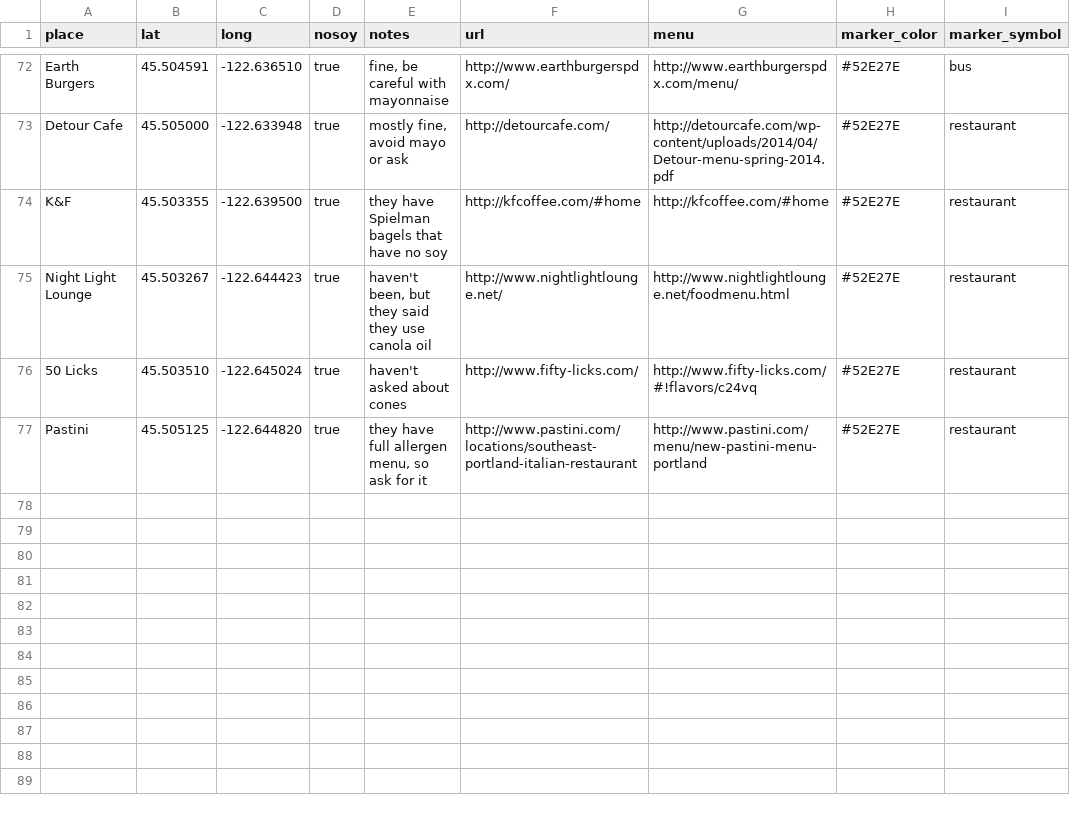
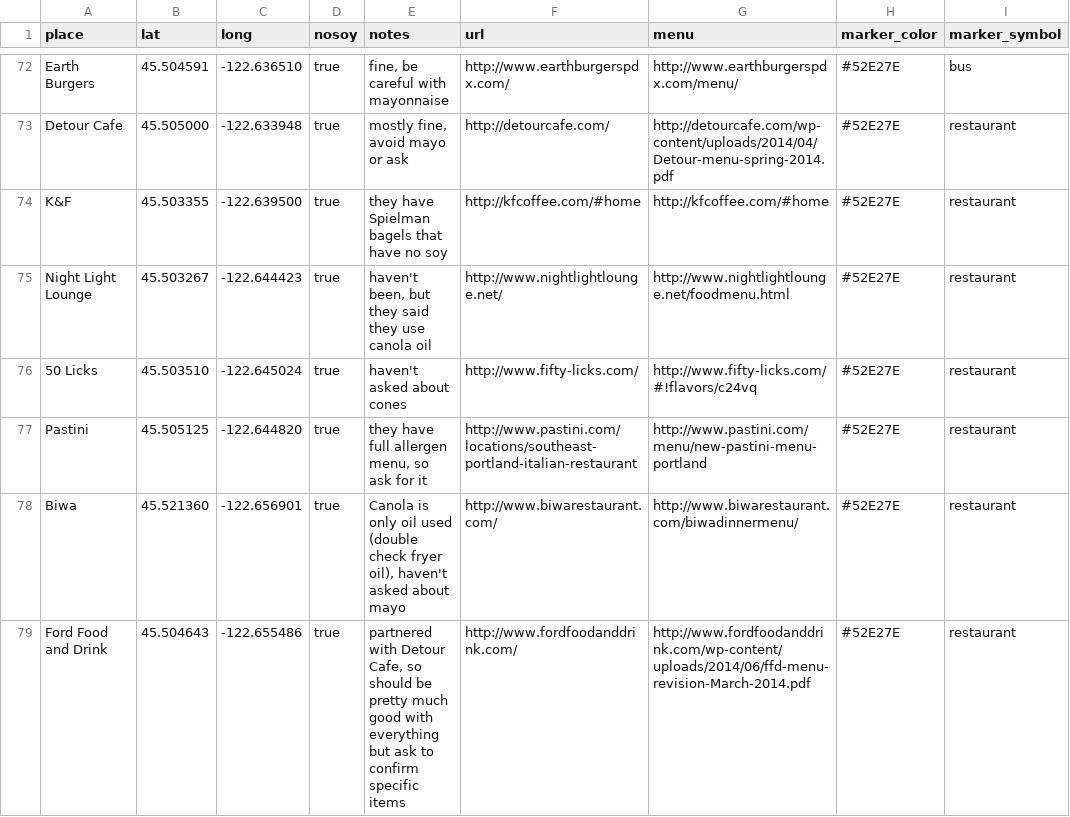
Before and after one commit to sckott/soylocs, a CSV file: data.csv, drawn as a sheet; only a part is shown, gaps mark what is left out.

Commit message:
added biwa and ford

```diff
--- a/data.csv
+++ b/data.csv
@@ -77 +77,3 @@
 "Pastini","45.505125","-122.644820","true","they have full allergen menu, so ask for it","http://www.pastini.com/locations/southeast-portland-italian-restaurant","http://www.pastini.com/menu/new-pastini-menu-portland","#52E27E","restaurant"
+"Biwa","45.521360","-122.656901","true","Canola is only oil used (double check fryer oil), haven't asked about mayo","http://www.biwarestaurant.com/","http://www.biwarestaurant.com/biwadinnermenu/","#52E27E","restaurant"
+"Ford Food and Drink","45.504643","-122.655486","true","partnered with Detour Cafe, so should be pretty much good with everything but ask to confirm specific items","http://www.fordfoodanddrink.com/","http://www.fordfoodanddrink.com/wp-content/uploads/2014/06/ffd-menu-revision-March-2014.pdf","#52E27E","restaurant"
```
Also changed, not shown: 1 other file.
